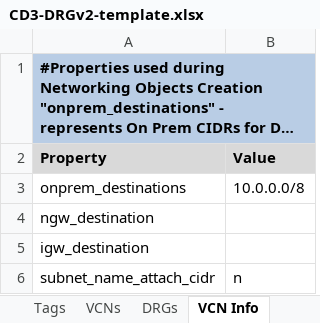
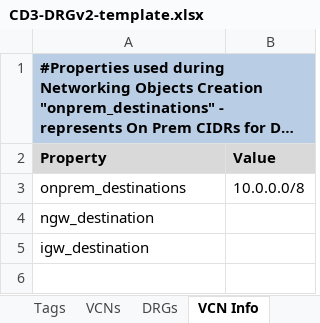
Before and after one commit to oracle-devrel/cd3-automation-toolkit, an Excel workbook: oci_tools/cd3_automation_toolkit/example/CD3-DRGv2-template.xlsx, sheet VCN Info, drawn as a sheet; long unchanged cells end in …; values as stored, in another font and other column widths than the file's, no borders; the diff names each change by its address in the sheet, - before the commit and + after, or states it on an @@ line.

Commit message:
removed subnet_name_attach_cidr

```diff
--- a/oci_tools/cd3_automation_toolkit/example/CD3-DRGv2-template.xlsx (sheet VCN Info)
+++ b/oci_tools/cd3_automation_toolkit/example/CD3-DRGv2-template.xlsx (sheet VCN Info)
-row 6: subnet_name_attach_cidr | n
```
Also changed, not shown: oci_tools/cd3_automation_toolkit/example/CD3-Blank-template.xlsx, oci_tools/cd3_automation_toolkit/example/CD3-HubSpoke-template.xlsx, 6 other files.
